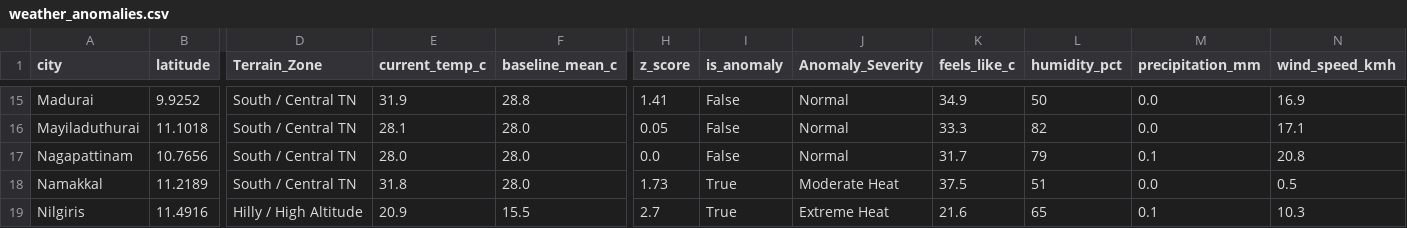
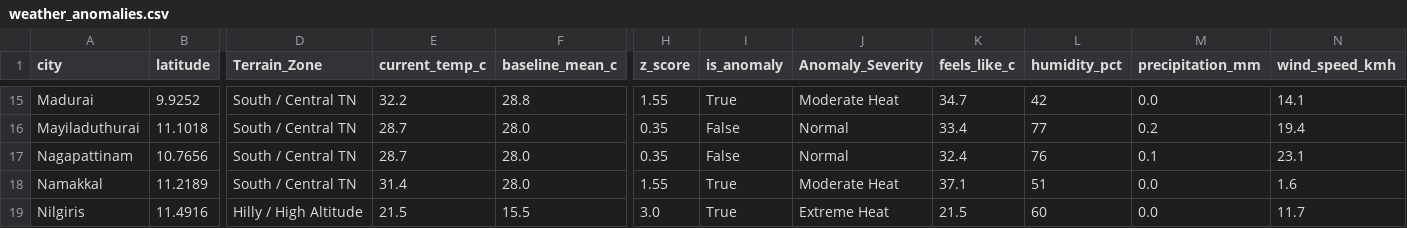
Before and after one commit to Srijith2005/climate_Anomaly_Detector, a CSV file: weather_anomalies.csv, drawn as a sheet; only a part is shown, gaps mark what is left out; the diff covers the shown part only; the diff names each change by its address in the sheet, - before the commit and + after, or states it on an @@ line.

```diff
--- a/weather_anomalies.csv
+++ b/weather_anomalies.csv
-E15 (current_temp_c): 31.9
+E15 (current_temp_c): 32.2
-H15 (z_score): 1.41
+H15 (z_score): 1.55
-I15 (is_anomaly): False
+I15 (is_anomaly): True
-J15 (Anomaly_Severity): Normal
+J15 (Anomaly_Severity): Moderate Heat
-K15 (feels_like_c): 34.9
+K15 (feels_like_c): 34.7
-L15 (humidity_pct): 50
+L15 (humidity_pct): 42
-N15 (wind_speed_kmh): 16.9
+N15 (wind_speed_kmh): 14.1
-E16 (current_temp_c): 28.1
+E16 (current_temp_c): 28.7
-H16 (z_score): 0.05
+H16 (z_score): 0.35
-K16 (feels_like_c): 33.3
+K16 (feels_like_c): 33.4
-L16 (humidity_pct): 82
+L16 (humidity_pct): 77
-M16 (precipitation_mm): 0.0
+M16 (precipitation_mm): 0.2
-N16 (wind_speed_kmh): 17.1
+N16 (wind_speed_kmh): 19.4
-E17 (current_temp_c): 28.0
+E17 (current_temp_c): 28.7
-H17 (z_score): 0.0
+H17 (z_score): 0.35
-K17 (feels_like_c): 31.7
+K17 (feels_like_c): 32.4
-L17 (humidity_pct): 79
+L17 (humidity_pct): 76
-N17 (wind_speed_kmh): 20.8
+N17 (wind_speed_kmh): 23.1
-E18 (current_temp_c): 31.8
+E18 (current_temp_c): 31.4
-H18 (z_score): 1.73
+H18 (z_score): 1.55
-K18 (feels_like_c): 37.5
+K18 (feels_like_c): 37.1
-N18 (wind_speed_kmh): 0.5
+N18 (wind_speed_kmh): 1.6
-E19 (current_temp_c): 20.9
+E19 (current_temp_c): 21.5
-H19 (z_score): 2.7
+H19 (z_score): 3.0
-K19 (feels_like_c): 21.6
+K19 (feels_like_c): 21.5
-L19 (humidity_pct): 65
+L19 (humidity_pct): 60
-M19 (precipitation_mm): 0.1
+M19 (precipitation_mm): 0.0
-N19 (wind_speed_kmh): 10.3
+N19 (wind_speed_kmh): 11.7
```
Also changed, not shown: 169 edited cells elsewhere in this file.
